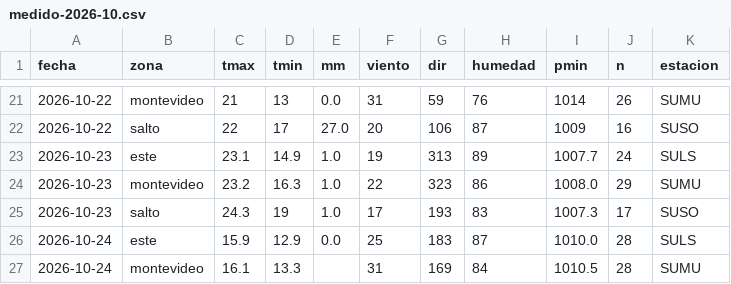
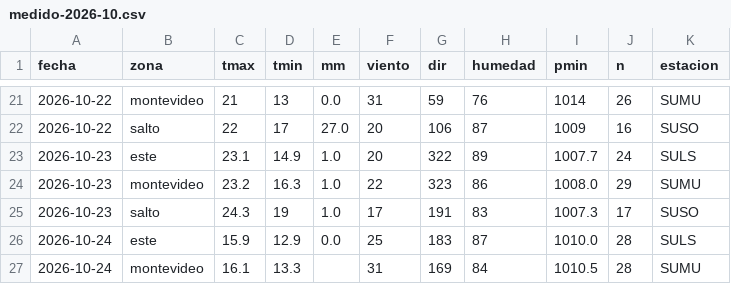
Before and after one commit to PatricioFerreira/Predictor-Noesis, a CSV file: data/historial/medido-2026-10.csv, drawn as a sheet; only a part is shown, gaps mark what is left out.

```diff
--- a/data/historial/medido-2026-10.csv
+++ b/data/historial/medido-2026-10.csv
@@ -22,5 +22,5 @@ fecha,zona,tmax,tmin,mm,viento,dir,humedad,pmin,n,estacion
 2026-10-22,salto,22,17,27.0,20,106,87,1009,16,SUSO
-2026-10-23,este,23.1,14.9,1.0,19,313,89,1007.7,24,SULS
+2026-10-23,este,23.1,14.9,1.0,20,322,89,1007.7,24,SULS
 2026-10-23,montevideo,23.2,16.3,1.0,22,323,86,1008.0,29,SUMU
-2026-10-23,salto,24.3,19,1.0,17,193,83,1007.3,17,SUSO
+2026-10-23,salto,24.3,19,1.0,17,191,83,1007.3,17,SUSO
 2026-10-24,este,15.9,12.9,0.0,25,183,87,1010.0,28,SULS
```
Also changed, not shown: data/historial/registro-2026-10.csv, 9 other files.
